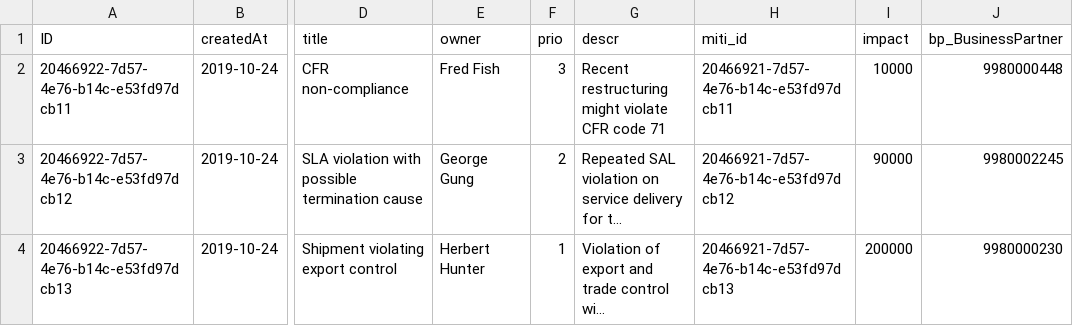
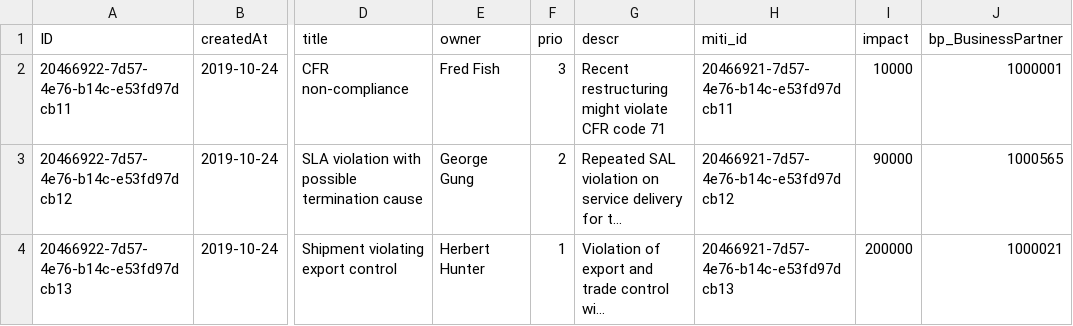
Before and after one commit to VincentBaiIbm/RiskManagement, a CSV file: db/data/riskmanagement-Risks.csv, drawn as a sheet; only a part is shown, gaps mark what is left out; long unchanged cells end in …; the diff names each change by its address in the sheet, - before the commit and + after, or states it on an @@ line.

Commit message:
use s/4 hana cloud tenant destination instead of API_BUSINESS_PARTNER destination

```diff
--- a/db/data/riskmanagement-Risks.csv
+++ b/db/data/riskmanagement-Risks.csv
-J2 (bp_BusinessPartner): 9980000448
+J2 (bp_BusinessPartner): 1000001
-J3 (bp_BusinessPartner): 9980002245
+J3 (bp_BusinessPartner): 1000565
-J4 (bp_BusinessPartner): 9980000230
+J4 (bp_BusinessPartner): 1000021
```
Also changed, not shown: 2 other files.
